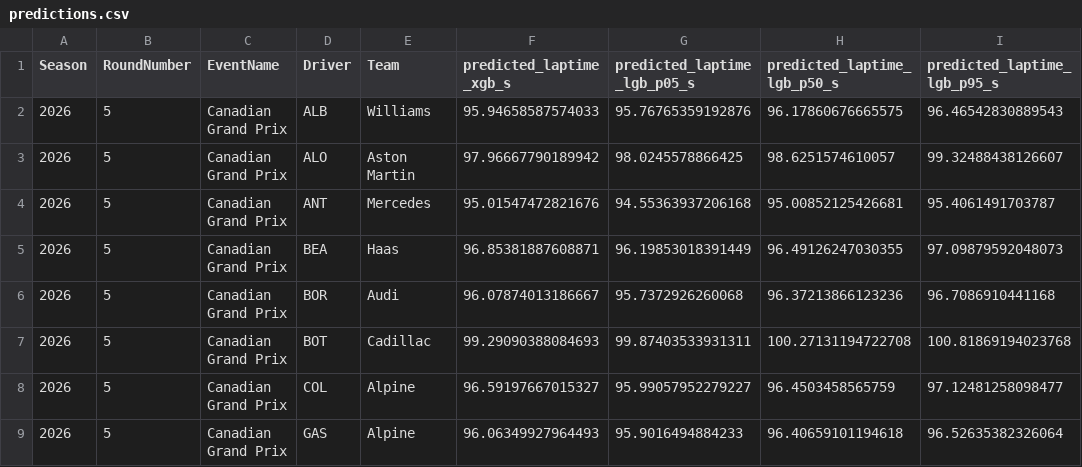
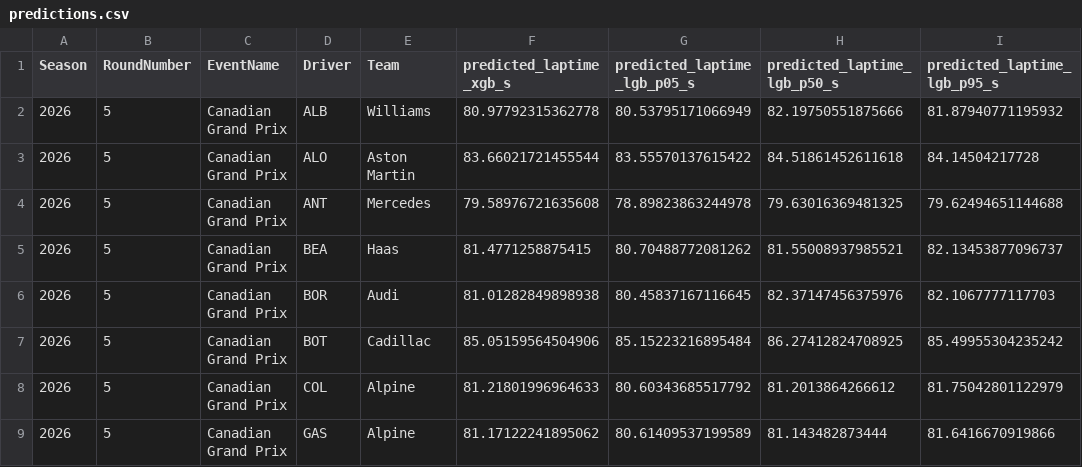
Before and after one commit to JuanjoRestrepo/f1_2026_predictions, a CSV file: reports/2026/Canadian_Grand_Prix/results/predictions.csv, drawn as a sheet; only a part is shown; the diff covers the shown part only.

```diff
--- a/reports/2026/Canadian_Grand_Prix/results/predictions.csv
+++ b/reports/2026/Canadian_Grand_Prix/results/predictions.csv
@@ -1,9 +1,9 @@
 Season,RoundNumber,EventName,Driver,Team,predicted_laptime_xgb_s,predicted_laptime_lgb_p05_s,predicted_laptime_lgb_p50_s,predicted_laptime_lgb_p95_s
-2026,5,Canadian Grand Prix,ALB,Williams,95.94658587574033,95.76765359192876,96.17860676665575,96.46542830889543
-2026,5,Canadian Grand Prix,ALO,Aston Martin,97.96667790189942,98.0245578866425,98.6251574610057,99.32488438126607
-2026,5,Canadian Grand Prix,ANT,Mercedes,95.01547472821676,94.55363937206168,95.00852125426681,95.4061491703787
-2026,5,Canadian Grand Prix,BEA,Haas,96.85381887608871,96.19853018391449,96.49126247030355,97.09879592048073
-2026,5,Canadian Grand Prix,BOR,Audi,96.07874013186667,95.7372926260068,96.37213866123236,96.7086910441168
-2026,5,Canadian Grand Prix,BOT,Cadillac,99.29090388084693,99.87403533931311,100.27131194722708,100.81869194023768
-2026,5,Canadian Grand Prix,COL,Alpine,96.59197667015327,95.99057952279227,96.4503458565759,97.12481258098477
-2026,5,Canadian Grand Prix,GAS,Alpine,96.06349927964493,95.9016494884233,96.40659101194618,96.52635382326064
+2026,5,Canadian Grand Prix,ALB,Williams,80.97792315362778,80.53795171066949,82.19750551875666,81.87940771195932
+2026,5,Canadian Grand Prix,ALO,Aston Martin,83.66021721455544,83.55570137615422,84.51861452611618,84.14504217728
+2026,5,Canadian Grand Prix,ANT,Mercedes,79.58976721635608,78.89823863244978,79.63016369481325,79.62494651144688
+2026,5,Canadian Grand Prix,BEA,Haas,81.4771258875415,80.70488772081262,81.55008937985521,82.13453877096737
+2026,5,Canadian Grand Prix,BOR,Audi,81.01282849898938,80.45837167116645,82.37147456375976,82.1067777117703
+2026,5,Canadian Grand Prix,BOT,Cadillac,85.05159564504906,85.15223216895484,86.27412824708925,85.49955304235242
+2026,5,Canadian Grand Prix,COL,Alpine,81.21801996964633,80.60343685517792,81.2013864266612,81.75042801122979
+2026,5,Canadian Grand Prix,GAS,Alpine,81.17122241895062,80.61409537199589,81.143482873444,81.6416670919866
```
Also changed, not shown: 56 edited cells elsewhere in this file, reports/2026/Canadian_Grand_Prix/results/standings.csv, 12 other files.
